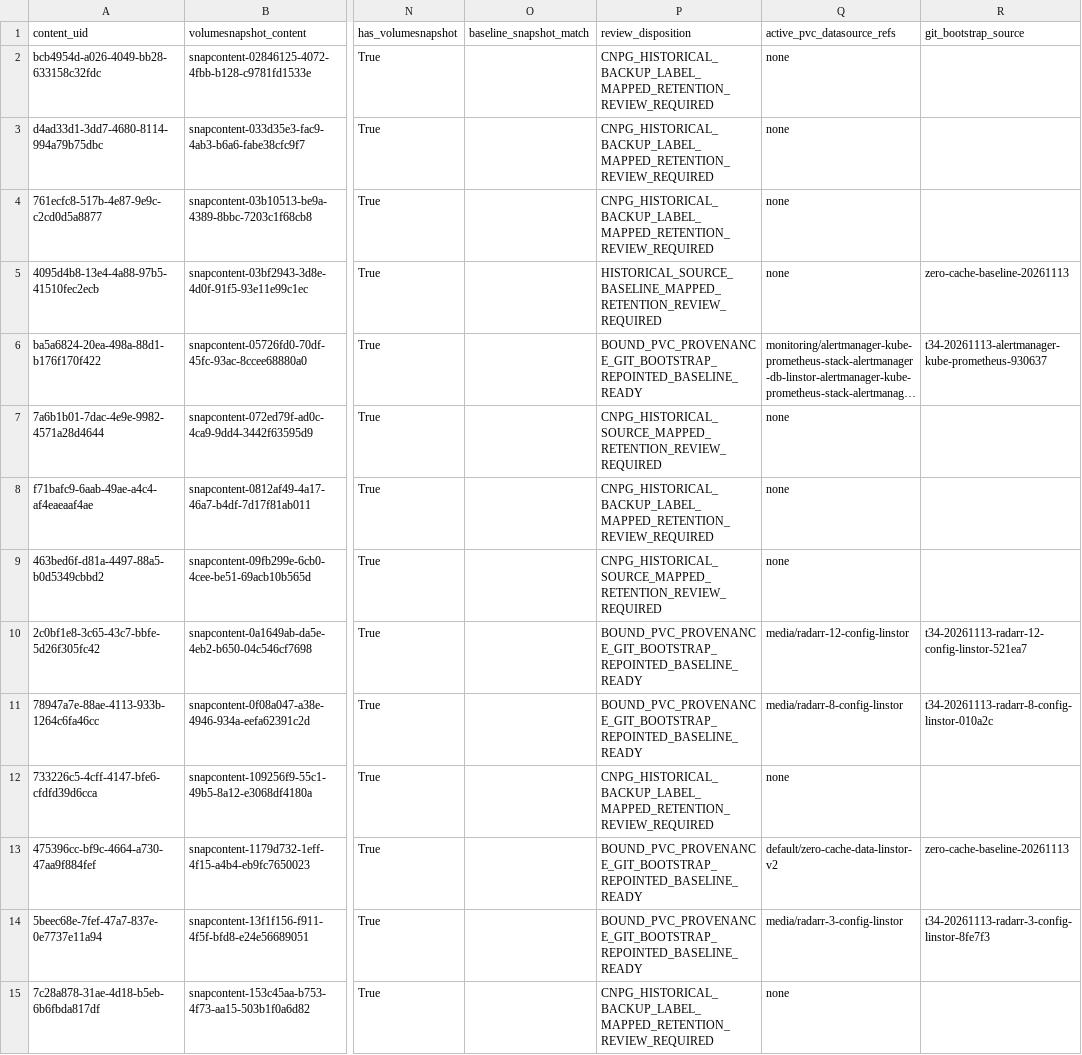
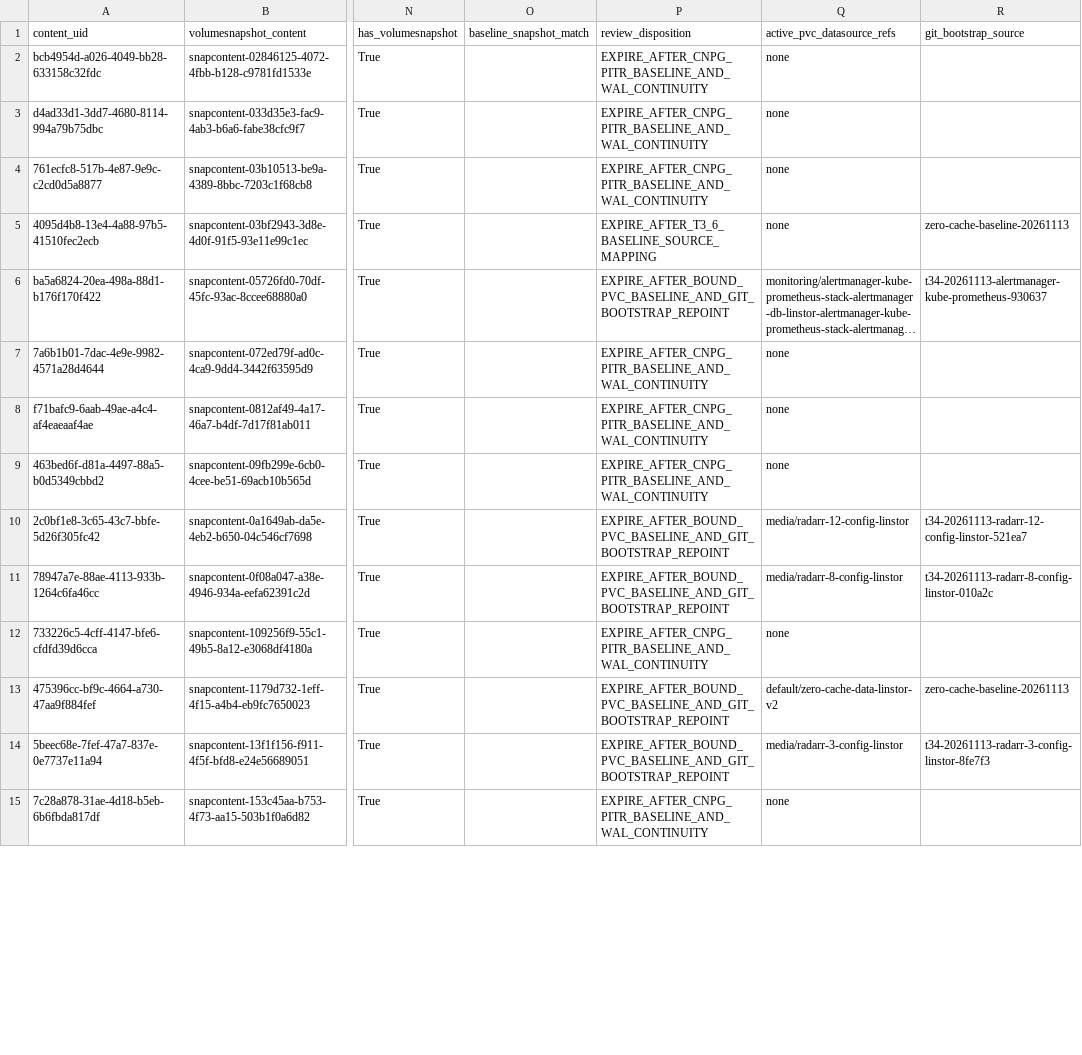
Before and after one commit to josmase/flux, a CSV file: docs/LINSTOR_T4_2_DEPENDENCY_REVIEW_2026-11-13.csv, drawn as a sheet; only a part is shown, gaps mark what is left out; long unchanged cells end in …; the diff covers the shown part only; the diff names each change by its address in the sheet, - before the commit and + after, or states it on an @@ line.

```diff
--- a/docs/LINSTOR_T4_2_DEPENDENCY_REVIEW_2026-11-13.csv
+++ b/docs/LINSTOR_T4_2_DEPENDENCY_REVIEW_2026-11-13.csv
-P2:P4 (review_disposition): CNPG_HISTORICAL_BACKUP_LABEL_MAPPED_RETENTION_REVIEW_REQUIRED
+P2:P4 (review_disposition): EXPIRE_AFTER_CNPG_PITR_BASELINE_AND_WAL_CONTINUITY
-P5 (review_disposition): HISTORICAL_SOURCE_BASELINE_MAPPED_RETENTION_REVIEW_REQUIRED
+P5 (review_disposition): EXPIRE_AFTER_T3_6_BASELINE_SOURCE_MAPPING
-P6 (review_disposition): BOUND_PVC_PROVENANCE_GIT_BOOTSTRAP_REPOINTED_BASELINE_READY
+P6 (review_disposition): EXPIRE_AFTER_BOUND_PVC_BASELINE_AND_GIT_BOOTSTRAP_REPOINT
-P7 (review_disposition): CNPG_HISTORICAL_SOURCE_MAPPED_RETENTION_REVIEW_REQUIRED
+P7 (review_disposition): EXPIRE_AFTER_CNPG_PITR_BASELINE_AND_WAL_CONTINUITY
-P8 (review_disposition): CNPG_HISTORICAL_BACKUP_LABEL_MAPPED_RETENTION_REVIEW_REQUIRED
+P8 (review_disposition): EXPIRE_AFTER_CNPG_PITR_BASELINE_AND_WAL_CONTINUITY
-P9 (review_disposition): CNPG_HISTORICAL_SOURCE_MAPPED_RETENTION_REVIEW_REQUIRED
+P9 (review_disposition): EXPIRE_AFTER_CNPG_PITR_BASELINE_AND_WAL_CONTINUITY
-P10:P11 (review_disposition): BOUND_PVC_PROVENANCE_GIT_BOOTSTRAP_REPOINTED_BASELINE_READY
+P10:P11 (review_disposition): EXPIRE_AFTER_BOUND_PVC_BASELINE_AND_GIT_BOOTSTRAP_REPOINT
-P12 (review_disposition): CNPG_HISTORICAL_BACKUP_LABEL_MAPPED_RETENTION_REVIEW_REQUIRED
+P12 (review_disposition): EXPIRE_AFTER_CNPG_PITR_BASELINE_AND_WAL_CONTINUITY
-P13:P14 (review_disposition): BOUND_PVC_PROVENANCE_GIT_BOOTSTRAP_REPOINTED_BASELINE_READY
+P13:P14 (review_disposition): EXPIRE_AFTER_BOUND_PVC_BASELINE_AND_GIT_BOOTSTRAP_REPOINT
-P15 (review_disposition): CNPG_HISTORICAL_BACKUP_LABEL_MAPPED_RETENTION_REVIEW_REQUIRED
+P15 (review_disposition): EXPIRE_AFTER_CNPG_PITR_BASELINE_AND_WAL_CONTINUITY
```
Also changed, not shown: 146 edited cells elsewhere in this file, 3 other files.
